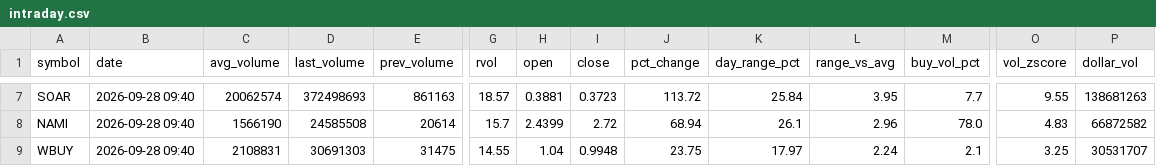
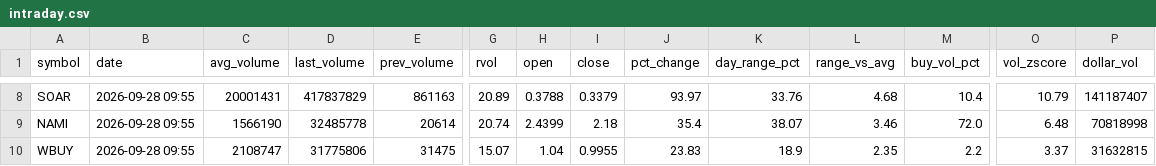
Before and after one commit to Alex-Matulay/volume-scanner, a CSV file: intraday.csv, drawn as a sheet; only a part is shown, gaps mark what is left out; addresses are those after the commit; the diff covers the shown part only; the diff names each change by its address in the sheet, - before the commit and + after, or states it on an @@ line.

```diff
--- a/intraday.csv
+++ b/intraday.csv
-B8:B10 (date): 2026-09-28 09:40
+B8:B10 (date): 2026-09-28 09:55
-C8 (avg_volume): 20062574
+C8 (avg_volume): 20001431
-D8 (last_volume): 372498693
+D8 (last_volume): 417837829
-G8 (rvol): 18.57
+G8 (rvol): 20.89
-H8 (open): 0.3881
+H8 (open): 0.3788
-I8 (close): 0.3723
+I8 (close): 0.3379
-J8 (pct_change): 113.72
+J8 (pct_change): 93.97
-K8 (day_range_pct): 25.84
+K8 (day_range_pct): 33.76
-L8 (range_vs_avg): 3.95
+L8 (range_vs_avg): 4.68
-M8 (buy_vol_pct): 7.7
+M8 (buy_vol_pct): 10.4
-O8 (vol_zscore): 9.55
+O8 (vol_zscore): 10.79
-P8 (dollar_vol): 138681263
+P8 (dollar_vol): 141187407
-D9 (last_volume): 24585508
+D9 (last_volume): 32485778
-G9 (rvol): 15.7
+G9 (rvol): 20.74
-I9 (close): 2.72
+I9 (close): 2.18
-J9 (pct_change): 68.94
+J9 (pct_change): 35.4
-K9 (day_range_pct): 26.1
+K9 (day_range_pct): 38.07
-L9 (range_vs_avg): 2.96
+L9 (range_vs_avg): 3.46
-M9 (buy_vol_pct): 78.0
+M9 (buy_vol_pct): 72.0
-O9 (vol_zscore): 4.83
+O9 (vol_zscore): 6.48
-P9 (dollar_vol): 66872582
+P9 (dollar_vol): 70818998
-C10 (avg_volume): 2108831
+C10 (avg_volume): 2108747
-D10 (last_volume): 30691303
+D10 (last_volume): 31775806
-G10 (rvol): 14.55
+G10 (rvol): 15.07
-I10 (close): 0.9948
+I10 (close): 0.9955
-J10 (pct_change): 23.75
+J10 (pct_change): 23.83
-K10 (day_range_pct): 17.97
+K10 (day_range_pct): 18.9
-L10 (range_vs_avg): 2.24
+L10 (range_vs_avg): 2.35
-M10 (buy_vol_pct): 2.1
+M10 (buy_vol_pct): 2.2
-O10 (vol_zscore): 3.25
+O10 (vol_zscore): 3.37
-P10 (dollar_vol): 30531707
+P10 (dollar_vol): 31632815
```
Also changed, not shown: 1 added row, 1 removed row and 66 edited cells elsewhere in this file, 2 other files.
